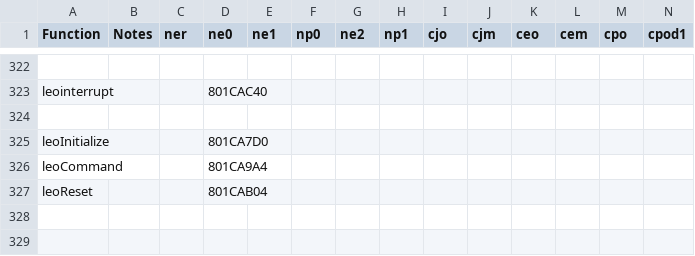
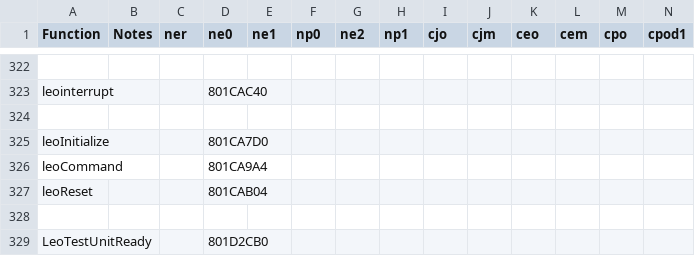
Before and after one commit to Decompollaborate/n64dd, a CSV file: oot/tables/functions.csv, drawn as a sheet; only a part is shown, gaps mark what is left out; rows hold the shown columns only; the diff names each change by its address in the sheet, - before the commit and + after, or states it on an @@ line.

```diff
--- a/oot/tables/functions.csv
+++ b/oot/tables/functions.csv
+row 328: (empty)
+row 329: LeoTestUnitReady |  |  | 801D2CB0
```
Also changed, not shown: oot/ne0/tables/files_n64dd.csv, oot/ne0/tables/functions.csv, 9 other files.
